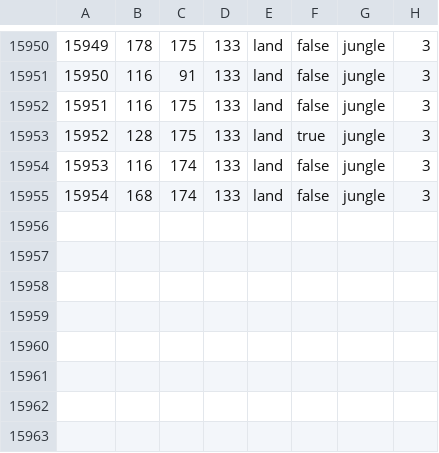
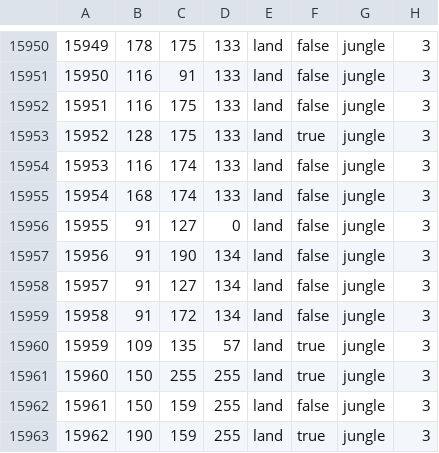
Before and after one commit to Cold-War-Iron-Curtain-Dev-Team/ColdWarIronCurtain, a CSV file: Cold War Iron Curtain/map/definition.csv, drawn as a sheet; only a part is shown, gaps mark what is left out; the diff names each change by its address in the sheet, - before the commit and + after, or states it on an @@ line.

```diff
--- a/Cold War Iron Curtain/map/definition.csv
+++ b/Cold War Iron Curtain/map/definition.csv
+row 15956: 15955 | 91 | 127 | 0 | land | false | jungle | 3
+row 15957: 15956 | 91 | 190 | 134 | land | false | jungle | 3
+row 15958: 15957 | 91 | 127 | 134 | land | false | jungle | 3
+row 15959: 15958 | 91 | 172 | 134 | land | false | jungle | 3
+row 15960: 15959 | 109 | 135 | 57 | land | true | jungle | 3
+row 15961: 15960 | 150 | 255 | 255 | land | true | jungle | 3
+row 15962: 15961 | 150 | 159 | 255 | land | false | jungle | 3
+row 15963: 15962 | 190 | 159 | 255 | land | true | jungle | 3
```
Also changed, not shown: 17 other files.
